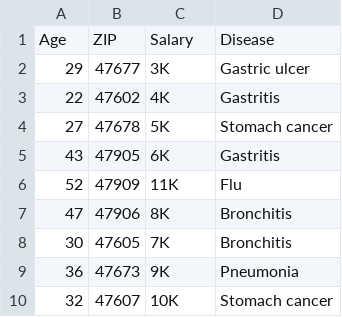
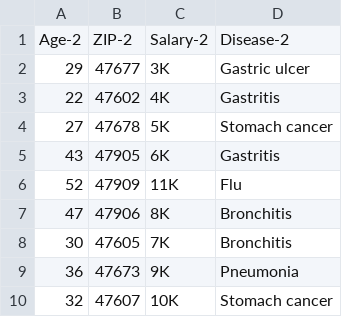
Before and after one commit to Ruze-alt/privacy, a CSV file: data/t_closeness_ex2.csv, drawn as a sheet.

Commit message:
Update t_closeness_ex2.csv

```diff
--- a/data/t_closeness_ex2.csv
+++ b/data/t_closeness_ex2.csv
@@ -1,2 +1,2 @@
-Age,ZIP,Salary,Disease
+Age-2,ZIP-2,Salary-2,Disease-2
 29,47677,3K,Gastric ulcer
```
